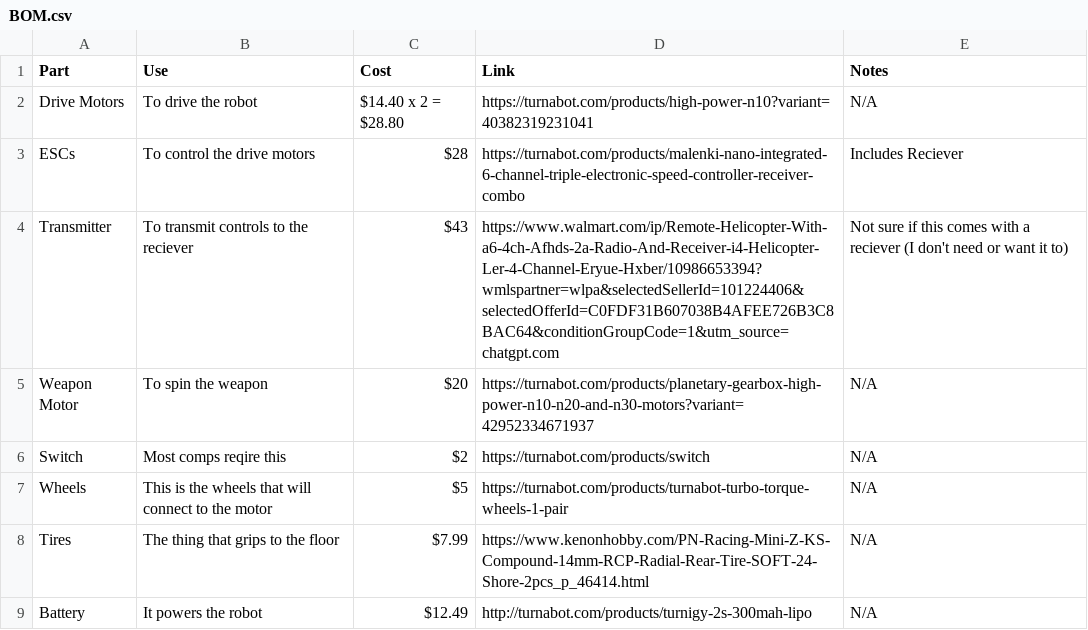
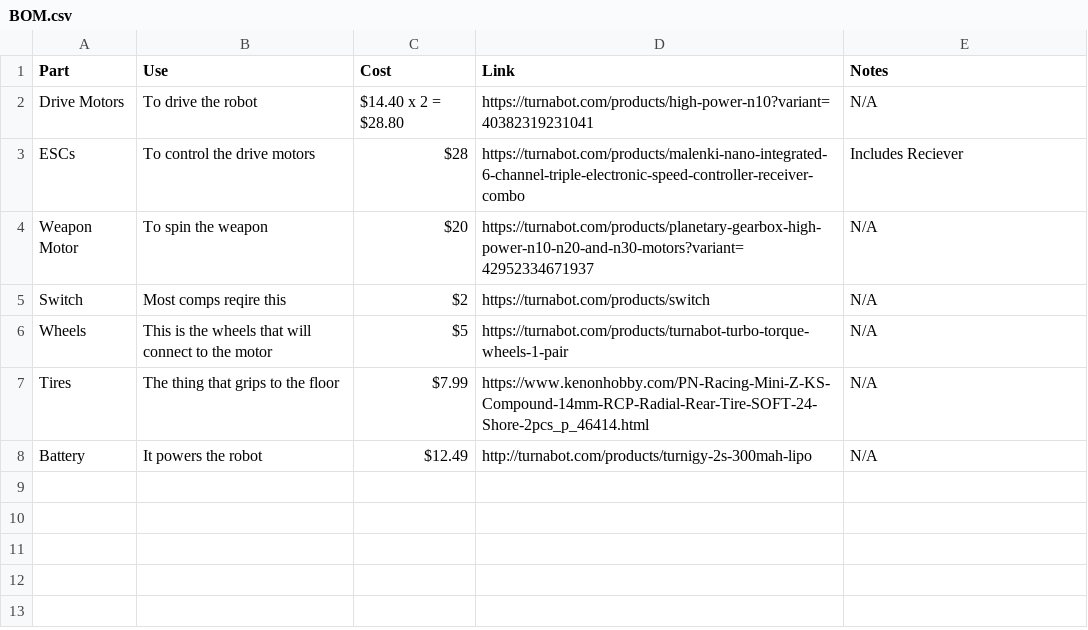
Before and after one commit to Eobam/Fairy-Weight-Horizontal-Spinner, a CSV file: BOM.csv, drawn as a sheet.

Commit message:
Remove transmitter

```diff
--- a/BOM.csv
+++ b/BOM.csv
@@ -3,3 +3,2 @@ Drive Motors, To drive the robot, $14.40 x 2 = $28.80, https://turnabot.com/prod
 ESCs, To control the drive motors, $28, https://turnabot.com/products/malenki-nano-integrated-6-channel-triple-electronic-speed-controller-receiver-combo, Includes Reciever
-Transmitter, To transmit controls to the reciever, $43, https://www.walmart.com/ip/Remote-Helicopter-With-a6-4ch-Afhds-2a-Radio-And-Receiver-i4-Helicopter-Ler-4-Channel-Eryue-Hxber/10986653394?wmlspartner=wlpa&selectedSellerId=101224406&selectedOfferId=C0FDF31B607038B4AFEE726B3C8BAC64&conditionGroupCode=1&utm_source=chatgpt.com, Not sure if this comes with a reciever (I don't need or want it to)
 Weapon Motor, To spin the weapon, $20, https://turnabot.com/products/planetary-gearbox-high-power-n10-n20-and-n30-motors?variant=42952334671937, N/A
```
